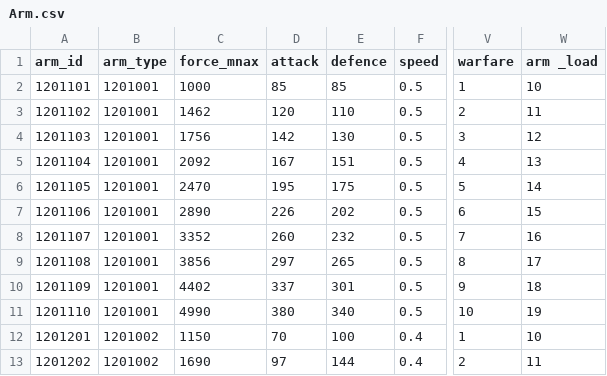
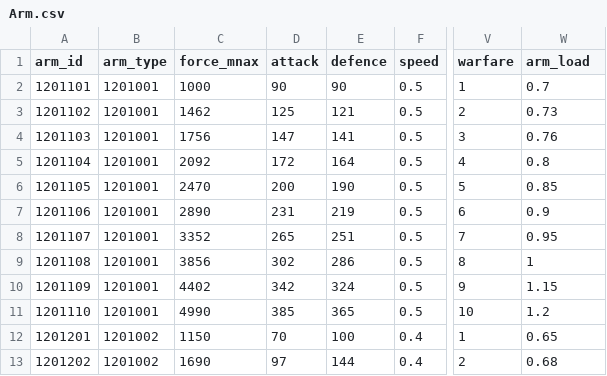
Before and after one commit to kspine/solution_pk, a CSV file: etc/poseidon/empery_center_data/Arm.csv, drawn as a sheet; only a part is shown, gaps mark what is left out; the diff covers the shown part only; the diff names each change by its address in the sheet, - before the commit and + after, or states it on an @@ line.

```diff
--- a/etc/poseidon/empery_center_data/Arm.csv
+++ b/etc/poseidon/empery_center_data/Arm.csv
-W1: arm _load
+W1: arm_load
-D2 (attack): 85
+D2 (attack): 90
-E2 (defence): 85
+E2 (defence): 90
-W2 (arm_load): 10
+W2 (arm_load): 0.7
-D3 (attack): 120
+D3 (attack): 125
-E3 (defence): 110
+E3 (defence): 121
-W3 (arm_load): 11
+W3 (arm_load): 0.73
-D4 (attack): 142
+D4 (attack): 147
-E4 (defence): 130
+E4 (defence): 141
-W4 (arm_load): 12
+W4 (arm_load): 0.76
-D5 (attack): 167
+D5 (attack): 172
-E5 (defence): 151
+E5 (defence): 164
-W5 (arm_load): 13
+W5 (arm_load): 0.8
-D6 (attack): 195
+D6 (attack): 200
-E6 (defence): 175
+E6 (defence): 190
-W6 (arm_load): 14
+W6 (arm_load): 0.85
-D7 (attack): 226
+D7 (attack): 231
-E7 (defence): 202
+E7 (defence): 219
-W7 (arm_load): 15
+W7 (arm_load): 0.9
-D8 (attack): 260
+D8 (attack): 265
-E8 (defence): 232
+E8 (defence): 251
-W8 (arm_load): 16
+W8 (arm_load): 0.95
-D9 (attack): 297
+D9 (attack): 302
-E9 (defence): 265
+E9 (defence): 286
-W9 (arm_load): 17
+W9 (arm_load): 1
-D10 (attack): 337
+D10 (attack): 342
-E10 (defence): 301
+E10 (defence): 324
-W10 (arm_load): 18
+W10 (arm_load): 1.15
-D11 (attack): 380
+D11 (attack): 385
-E11 (defence): 340
+E11 (defence): 365
-W11 (arm_load): 19
+W11 (arm_load): 1.2
-W12 (arm_load): 10
+W12 (arm_load): 0.65
-W13 (arm_load): 11
+W13 (arm_load): 0.68
```
Also changed, not shown: 59 edited cells elsewhere in this file, 13 other files.
